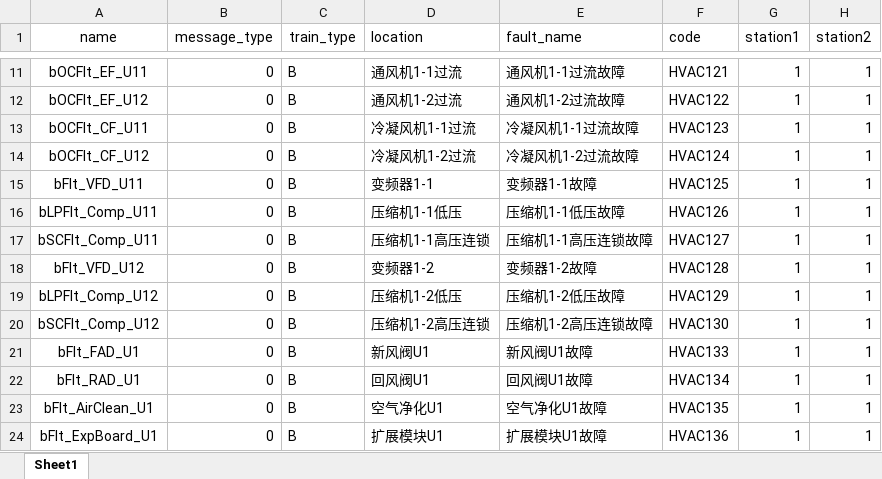
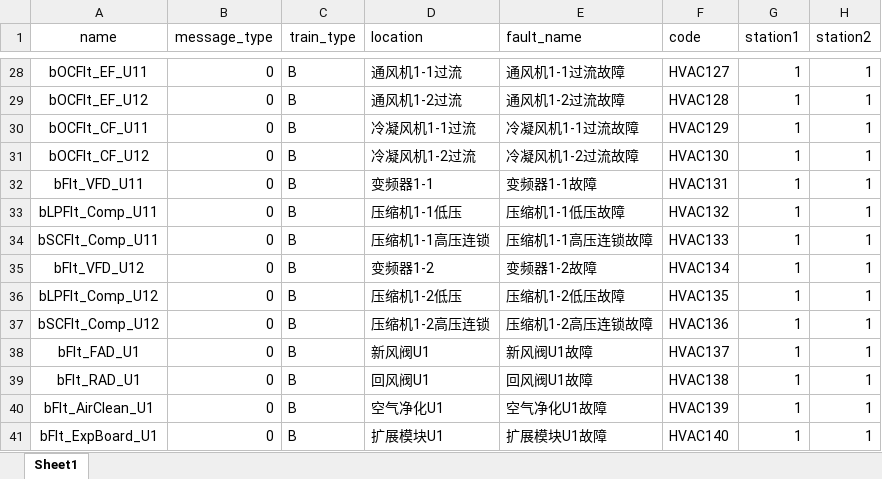
Before and after one commit to zinohome/MACDA-NB67, an Excel workbook: predictdata/alertcode.xlsx, sheet Sheet1, drawn as a sheet; only a part is shown, gaps mark what is left out; values as stored, in another font and other column widths than the file's, no borders; addresses are those after the commit; the diff covers the shown part only; the diff names each change by its address in the sheet, - before the commit and + after, or states it on an @@ line.

```diff
--- a/predictdata/alertcode.xlsx (sheet Sheet1)
+++ b/predictdata/alertcode.xlsx (sheet Sheet1)
-F28 (code): HVAC121
+F28 (code): HVAC127
-F29 (code): HVAC122
+F29 (code): HVAC128
-F30 (code): HVAC123
+F30 (code): HVAC129
-F31 (code): HVAC124
+F31 (code): HVAC130
-F32 (code): HVAC125
+F32 (code): HVAC131
-F33 (code): HVAC126
+F33 (code): HVAC132
-F34 (code): HVAC127
+F34 (code): HVAC133
-F35 (code): HVAC128
+F35 (code): HVAC134
-F36 (code): HVAC129
+F36 (code): HVAC135
-F37 (code): HVAC130
+F37 (code): HVAC136
-F38 (code): HVAC133
+F38 (code): HVAC137
-F39 (code): HVAC134
+F39 (code): HVAC138
-F40 (code): HVAC135
+F40 (code): HVAC139
-F41 (code): HVAC136
+F41 (code): HVAC140
```
Also changed, not shown: 17 added rows, 72 edited cells and cell formats elsewhere in this sheet, 2 other files.
